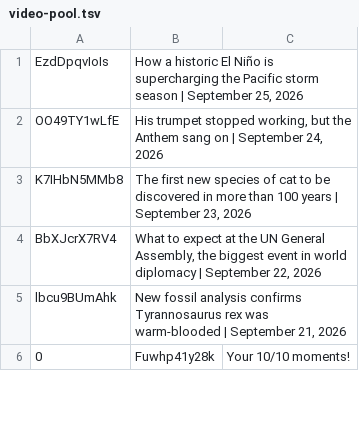
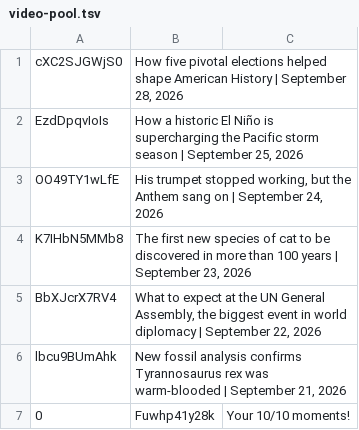
Before and after one commit to epis-mintsite/cnn10-exam-daily, a TSV file: data/video-pool.tsv, drawn as a sheet; only a part is shown; the diff names each change by its address in the sheet, - before the commit and + after, or states it on an @@ line.

```diff
--- a/data/video-pool.tsv
+++ b/data/video-pool.tsv
+row 1: cXC2SJGWjS0 | How five pivotal elections helped shape American History | September 28, 2026
```
Also changed, not shown: 1 other file.
